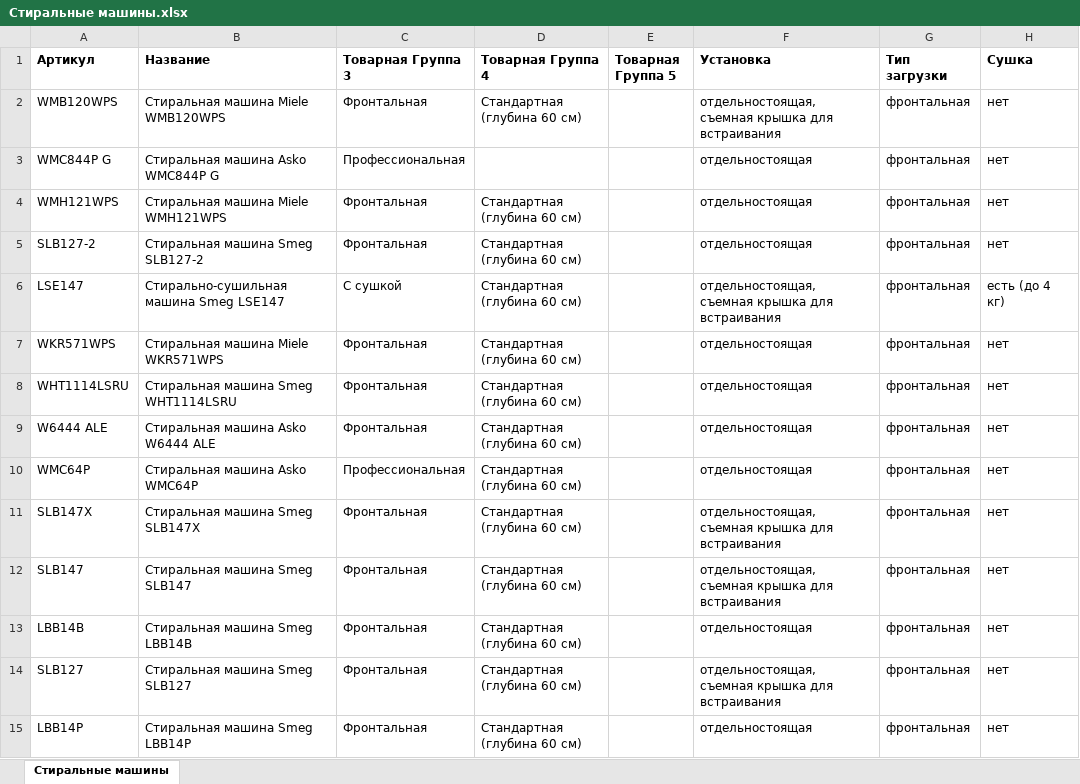
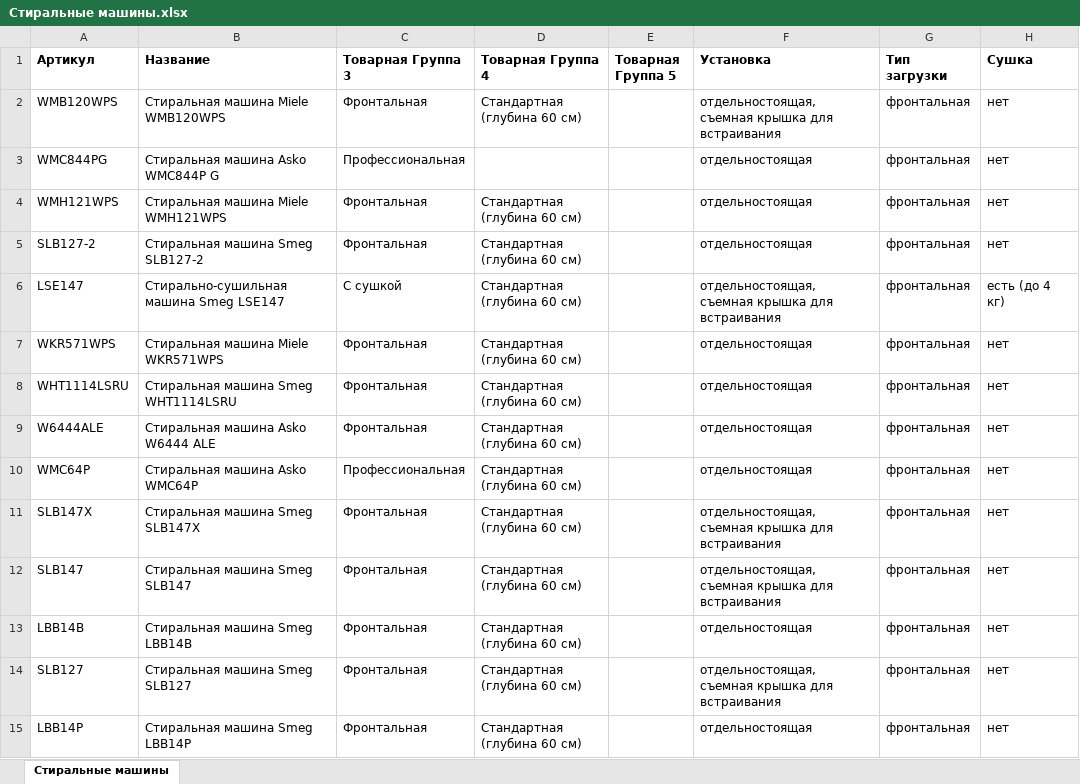
Before and after one commit to saigon1983/SiteWork, an Excel workbook: DataFolder/ExcelFiles/Product groups/Бытовая техника/Стиральные машины.xlsx, sheet Стиральные машины, drawn as a sheet; only a part is shown; values as stored, in another font and other column widths than the file's, no borders; the diff covers the shown part only; the diff names each change by its address in the sheet, - before the commit and + after, or states it on an @@ line.

```diff
--- a/DataFolder/ExcelFiles/Product groups/Бытовая техника/Стиральные машины.xlsx (sheet Стиральные машины)
+++ b/DataFolder/ExcelFiles/Product groups/Бытовая техника/Стиральные машины.xlsx (sheet Стиральные машины)
-A3 (Артикул): WMC844P G
+A3 (Артикул): WMC844PG
-A9 (Артикул): W6444 ALE
+A9 (Артикул): W6444ALE
```
Also changed, not shown: 15 edited cells elsewhere in this sheet, DataFolder/ExcelFiles/Product groups/Бытовая техника/Посудомоечные машины.xlsx, DataFolder/ExcelFiles/Product groups/Бытовая техника/Сушильные машины.xlsx, 12 other files.
